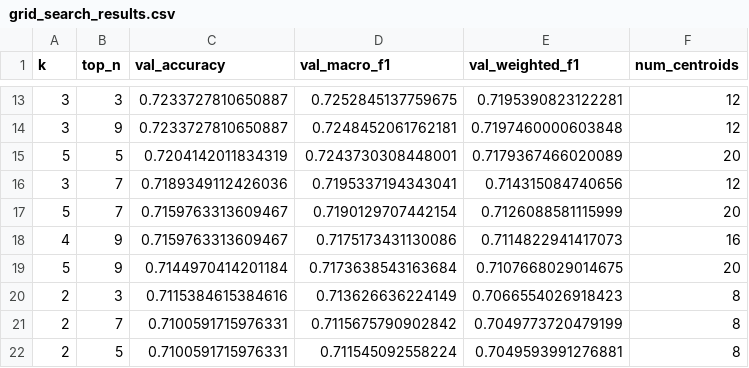
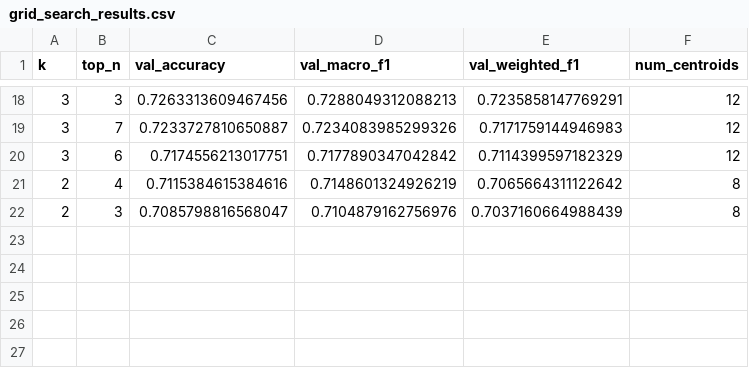
Before and after one commit to luigiaceto/explainable-models-for-speech-analysis, a CSV file: checkpoints/prototype_clustering_iemocap_speech_4class_wavlm_large_dur_gt_2_le_15/grid_search_results.csv, drawn as a sheet; only a part is shown, gaps mark what is left out; the diff covers the shown part only.

```diff
--- a/checkpoints/prototype_clustering_iemocap_speech_4class_wavlm_large_dur_gt_2_le_15/grid_search_results.csv
+++ b/checkpoints/prototype_clustering_iemocap_speech_4class_wavlm_large_dur_gt_2_le_15/grid_search_results.csv
@@ -13,10 +18,5 @@ k,top_n,val_accuracy,val_macro_f1,val_weighted_f1,num_centroids
-3,3,0.7233727810650887,0.7252845137759675,0.7195390823122281,12
-3,9,0.7233727810650887,0.7248452061762181,0.7197460000603848,12
-5,5,0.7204142011834319,0.7243730308448001,0.7179367466020089,20
-3,7,0.7189349112426036,0.7195337194343041,0.714315084740656,12
-5,7,0.7159763313609467,0.7190129707442154,0.7126088581115999,20
-4,9,0.7159763313609467,0.7175173431130086,0.7114822941417073,16
-5,9,0.7144970414201184,0.7173638543163684,0.7107668029014675,20
-2,3,0.7115384615384616,0.713626636224149,0.7066554026918423,8
-2,7,0.7100591715976331,0.7115675790902842,0.7049773720479199,8
-2,5,0.7100591715976331,0.711545092558224,0.7049593991276881,8
+3,3,0.7263313609467456,0.7288049312088213,0.7235858147769291,12
+3,7,0.7233727810650887,0.7234083985299326,0.7171759144946983,12
+3,6,0.7174556213017751,0.7177890347042842,0.7114399597182329,12
+2,4,0.7115384615384616,0.7148601324926219,0.7065664311122642,8
+2,3,0.7085798816568047,0.7104879162756976,0.7037160664988439,8
```
Also changed, not shown: 11 added rows, 6 removed rows and 15 edited cells elsewhere in this file, checkpoints/blackbox_iemocap_speech_4class_wavlm_large_dur_gt_2_le_15/history.csv, checkpoints/prototype_clustering_iemocap_speech_4class_wavlm_large_dur_gt_2_le_15/prototype_metadata.csv, 5 other files.
